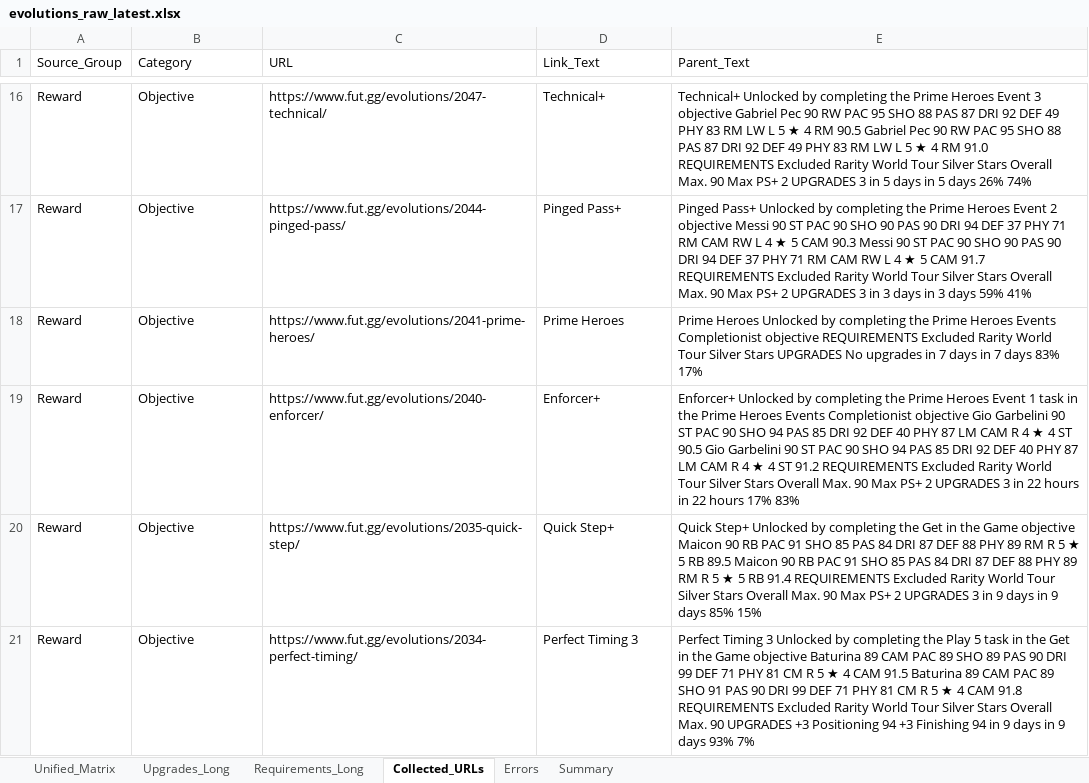
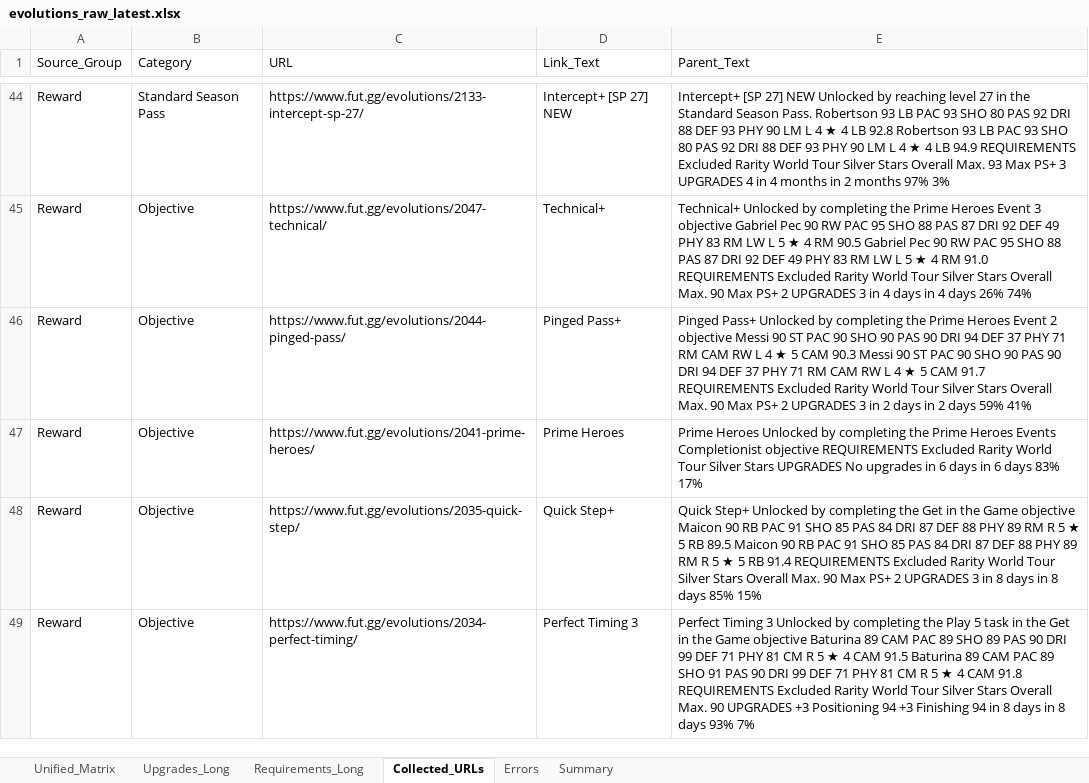
Before and after one commit to lemora87/futgg-objective-crawler, an Excel workbook: latest/evolutions_raw_latest.xlsx, sheet Collected_URLs, drawn as a sheet; only a part is shown, gaps mark what is left out; values as stored, in another font and other column widths than the file's, no borders; removed rows and columns are numbered as before the commit, all else as after; the diff covers the shown part only; the diff names each change by its address in the sheet, - before the commit and + after, or states it on an @@ line.

```diff
--- a/latest/evolutions_raw_latest.xlsx (sheet Collected_URLs)
+++ b/latest/evolutions_raw_latest.xlsx (sheet Collected_URLs)
+row 44: Reward | Standard Season Pass | https://www.fut.gg/evolutions/2133-intercept-sp-27/ | Intercept+ [SP 27] NEW | Intercept+ [SP 27] NEW Unlocked by reaching level 27 in the Standard Season Pass. Robertson 93 LB PAC 93 SHO 80 PAS 92 DRI 88 DEF 93 PHY 90 LM L 4 ★ 4 LB 92.8 Robertson 93 LB PAC 93 SHO 80 PAS 92 DRI 88 DEF 93 PHY 90 LM L 4 ★ 4 LB 94.9 REQUIREMENTS Excluded Rarity World Tour Silver Stars Overall Max. 93 Max PS+ 3 UPGRADES 4 in 4 months in 2 months 97% 3%
-E45 (Parent_Text): …3 in 5 days in 5 days 26%…
+E45 (Parent_Text): …3 in 4 days in 4 days 26%…
-E46 (Parent_Text): …3 in 3 days in 3 days 59%…
+E46 (Parent_Text): …3 in 2 days in 2 days 59%…
-E47 (Parent_Text): …upgrades in 7 days in 7 days 83%…
+E47 (Parent_Text): …upgrades in 6 days in 6 days 83%…
-row 19: Reward | Objective | https://www.fut.gg/evolutions/2040-enforcer/ | Enforcer+ | Enforcer+ Unlocked by completing the Prime Heroes Event 1 task in the Prime Heroes Events Completionist objective Gio Garbelini 90 ST PAC 90 SHO 94 PAS 85 DRI 92 DEF 40 PHY 87 LM CAM R 4 ★ 4 ST 90.5 Gio Garbelini 90 ST PAC 90 SHO 94 PAS 85 DRI 92 DEF 40 PHY 87 LM CAM R 4 ★ 4 ST 91.2 REQUIREMENTS Excluded Rarity World Tour Silver Stars Overall Max. 90 Max PS+ 2 UPGRADES 3 in 22 hours in 22 hours 17% 83%
-E48 (Parent_Text): …3 in 9 days in 9 days 85%…
+E48 (Parent_Text): …3 in 8 days in 8 days 85%…
-E49 (Parent_Text): …94 in 9 days in 9 days 93%…
+E49 (Parent_Text): …94 in 8 days in 8 days 93%…
```
Also changed, not shown: 29 added rows, 1 removed row and 55 edited cells elsewhere in this sheet, sheet Unified_Matrix, sheet Upgrades_Long, sheet Requirements_Long, sheet Summary, latest/evolutions_analysis_latest.xlsx.
